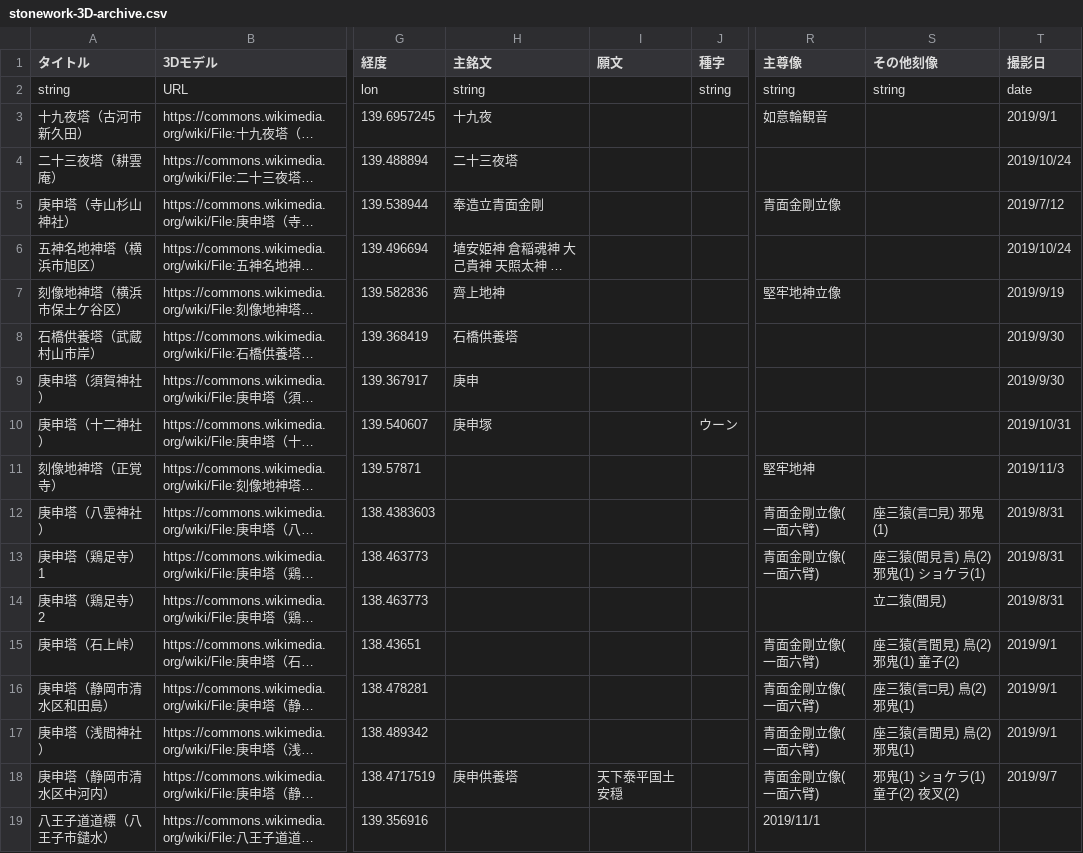
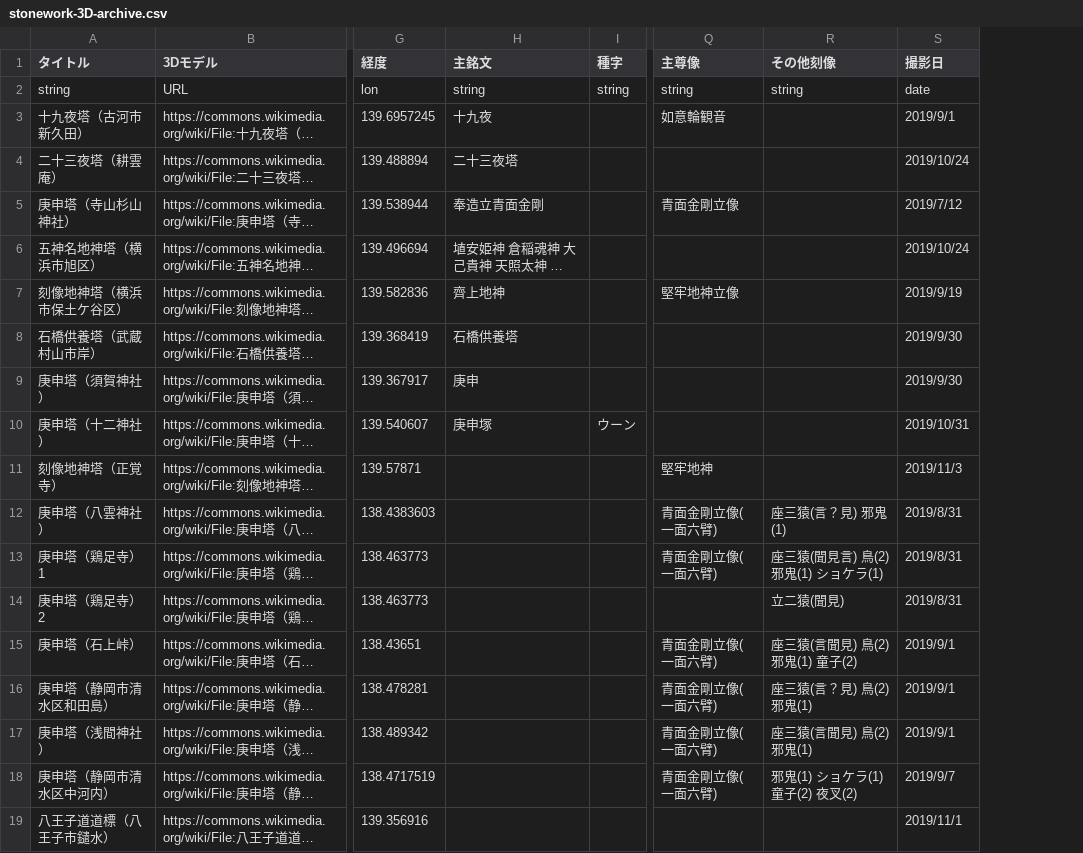
Before and after one commit to ShinodaKosuke/stonework-3D-archive, a CSV file: stonework-3D-archive.csv, drawn as a sheet; only a part is shown, gaps mark what is left out; long unchanged cells end in …; removed rows and columns are numbered as before the commit, all else as after; the diff names each change by its address in the sheet, - before the commit and + after, or states it on an @@ line.

Commit message:
Update stonework-3D-archive.csv

```diff
--- a/stonework-3D-archive.csv
+++ b/stonework-3D-archive.csv
-column I (願文), row 18: 天下泰平国土安穏
-R12 (その他刻像): 座三猿(言□見) 邪鬼(1)
+R12 (その他刻像): 座三猿(言？見) 邪鬼(1)
-R16 (その他刻像): 座三猿(言□見) 鳥(2) 邪鬼(1)
+R16 (その他刻像): 座三猿(言？見) 鳥(2) 邪鬼(1)
-H18 (主銘文): 庚申供養塔
+H18 (主銘文): (empty)
-Q19 (主尊像): 2019/11/1
+Q19 (主尊像): (empty)
-S19 (撮影日): (empty)
+S19 (撮影日): 2019/11/1
```
